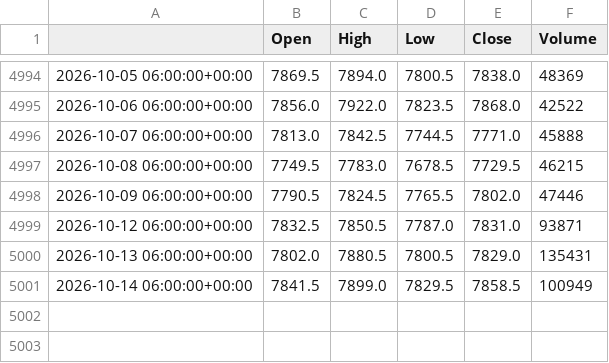
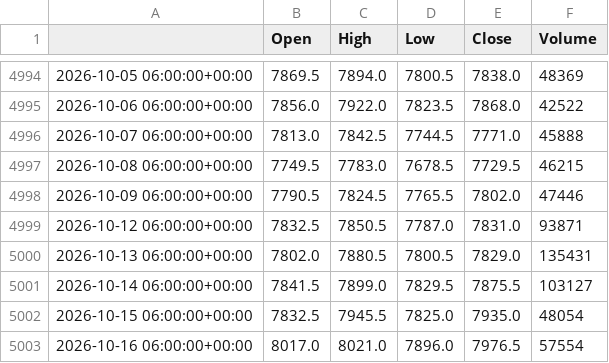
Before and after one commit to loljack01/AutoTrader, a CSV file: data/cache/FCE1_1D.csv, drawn as a sheet; only a part is shown, gaps mark what is left out.

```diff
--- a/data/cache/FCE1_1D.csv
+++ b/data/cache/FCE1_1D.csv
@@ -5000,2 +5000,4 @@
 2026-10-13 06:00:00+00:00,7802.0,7880.5,7800.5,7829.0,135431
-2026-10-14 06:00:00+00:00,7841.5,7899.0,7829.5,7858.5,100949
+2026-10-14 06:00:00+00:00,7841.5,7899.0,7829.5,7875.5,103127
+2026-10-15 06:00:00+00:00,7832.5,7945.5,7825.0,7935.0,48054
+2026-10-16 06:00:00+00:00,8017.0,8021.0,7896.0,7976.5,57554
```
Also changed, not shown: data/backtests/frozen_puts_5m_trades.csv, 3 other files.
